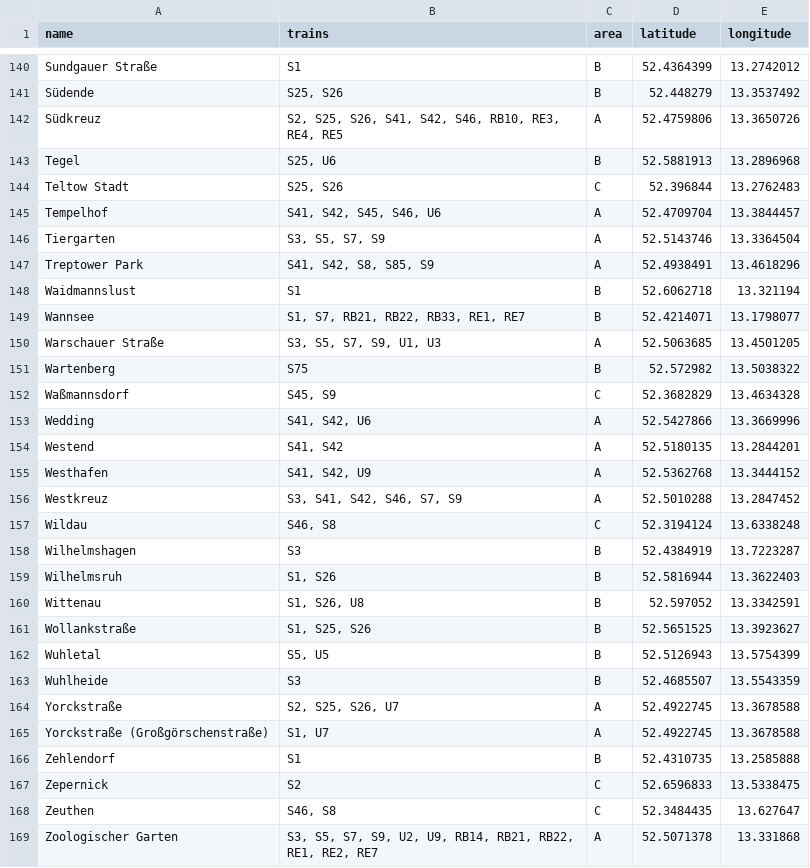
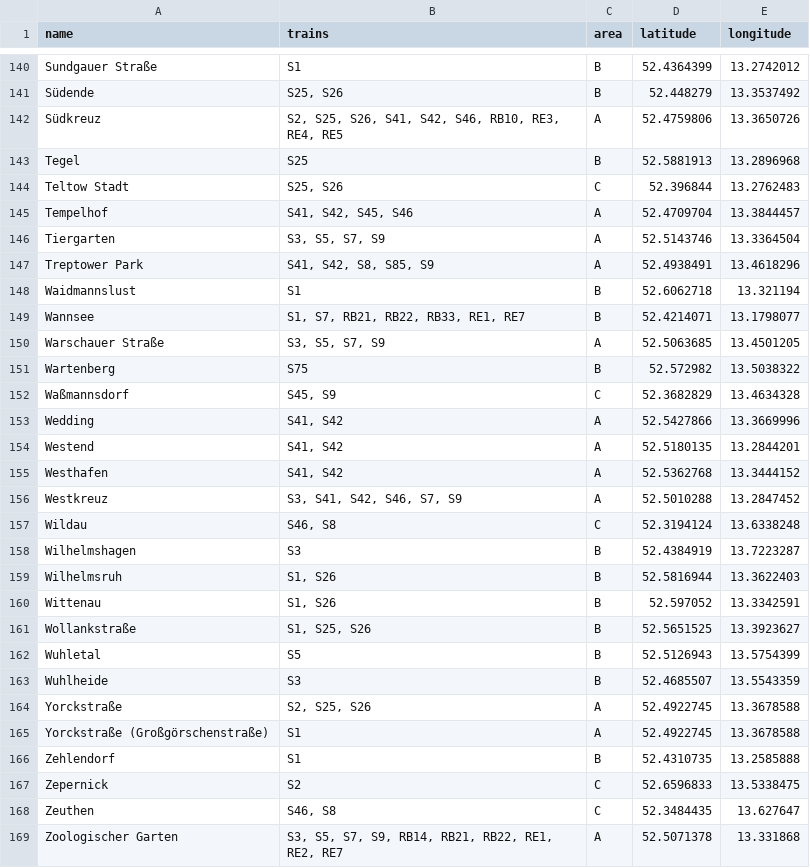
Before and after one commit to Maxomm/station_randomizer, a CSV file: berlin_stations.csv, drawn as a sheet; only a part is shown, gaps mark what is left out; the diff covers the shown part only.

Commit message:
remove ubahn

```diff
--- a/berlin_stations.csv
+++ b/berlin_stations.csv
@@ -142,5 +142,5 @@ Südende,"S25, S26",B,52.448279,13.3537492
 Südkreuz,"S2, S25, S26, S41, S42, S46, RB10, RE3, RE4, RE5",A,52.4759806,13.3650726
-Tegel,"S25, U6",B,52.5881913,13.2896968
+Tegel,"S25",B,52.5881913,13.2896968
 Teltow Stadt,"S25, S26",C,52.396844,13.2762483
-Tempelhof,"S41, S42, S45, S46, U6",A,52.4709704,13.3844457
+Tempelhof,"S41, S42, S45, S46",A,52.4709704,13.3844457
 Tiergarten,"S3, S5, S7, S9",A,52.5143746,13.3364504
@@ -149,8 +149,8 @@ Waidmannslust,S1,B,52.6062718,13.321194
 Wannsee,"S1, S7, RB21, RB22, RB33, RE1, RE7",B,52.4214071,13.1798077
-Warschauer Straße,"S3, S5, S7, S9, U1, U3",A,52.5063685,13.4501205
+Warschauer Straße,"S3, S5, S7, S9",A,52.5063685,13.4501205
 Wartenberg,S75,B,52.572982,13.5038322
 Waßmannsdorf,"S45, S9",C,52.3682829,13.4634328
-Wedding,"S41, S42, U6",A,52.5427866,13.3669996
+Wedding,"S41, S42",A,52.5427866,13.3669996
 Westend,"S41, S42",A,52.5180135,13.2844201
-Westhafen,"S41, S42, U9",A,52.5362768,13.3444152
+Westhafen,"S41, S42",A,52.5362768,13.3444152
 Westkreuz,"S3, S41, S42, S46, S7, S9",A,52.5010288,13.2847452
@@ -159,8 +159,8 @@ Wilhelmshagen,S3,B,52.4384919,13.7223287
 Wilhelmsruh,"S1, S26",B,52.5816944,13.3622403
-Wittenau,"S1, S26, U8",B,52.597052,13.3342591
+Wittenau,"S1, S26",B,52.597052,13.3342591
 Wollankstraße,"S1, S25, S26",B,52.5651525,13.3923627
-Wuhletal,"S5, U5",B,52.5126943,13.5754399
+Wuhletal,"S5",B,52.5126943,13.5754399
 Wuhlheide,S3,B,52.4685507,13.5543359
-Yorckstraße,"S2, S25, S26, U7",A,52.4922745,13.3678588
-Yorckstraße (Großgörschenstraße),"S1, U7",A,52.4922745,13.3678588
+Yorckstraße,"S2, S25, S26",A,52.4922745,13.3678588
+Yorckstraße (Großgörschenstraße),"S1",A,52.4922745,13.3678588
 Zehlendorf,S1,B,52.4310735,13.2585888
@@ -168,2 +168,2 @@ Zepernick,S2,C,52.6596833,13.5338475
 Zeuthen,"S46, S8",C,52.3484435,13.627647
-Zoologischer Garten,"S3, S5, S7, S9, U2, U9, RB14, RB21, RB22, RE1, RE2, RE7",A,52.5071378,13.331868
+Zoologischer Garten,"S3, S5, S7, S9, RB14, RB21, RB22, RE1, RE2, RE7",A,52.5071378,13.331868
```
Also changed, not shown: 21 edited cells elsewhere in this file.
